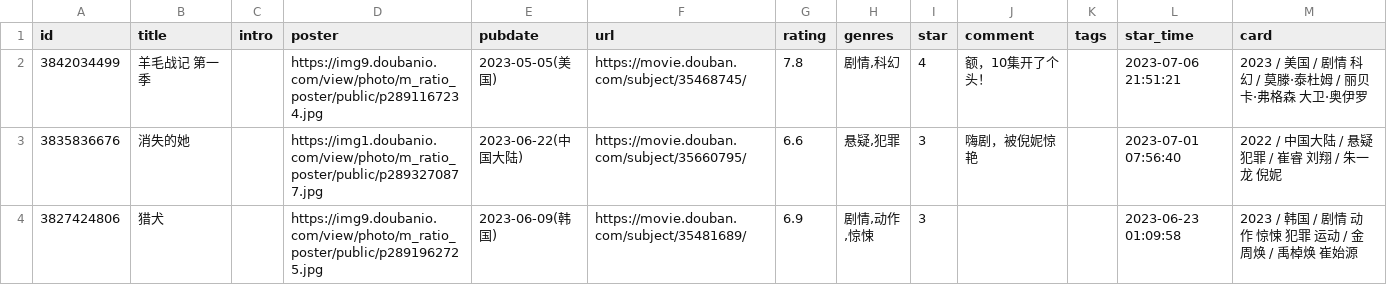
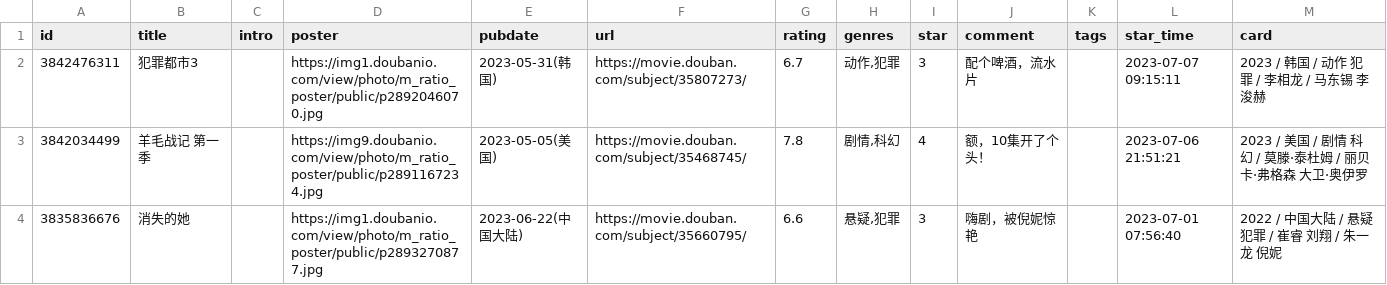
Before and after one commit to blue-isle/home, a CSV file: data/douban/movie.csv, drawn as a sheet; only a part is shown; the shorter side is filled out with more unchanged rows; the diff names each change by its address in the sheet, - before the commit and + after, or states it on an @@ line.

Commit message:
chore: update douban data

```diff
--- a/data/douban/movie.csv
+++ b/data/douban/movie.csv
+row 2: 3842476311 | 犯罪都市3 |  | https://img1.doubanio.com/view/photo/m_ratio_poster/public/p2892046070.jpg | 2023-05-31(韩国) | https://movie.douban.com/subject/35807273/ | 6.7 | 动作,犯罪 | 3 | 配个啤酒，流水片 |  | 2023-07-07 09:15:11 | 2023 / 韩国 / 动作 犯罪 / 李相龙 / 马东锡 李浚赫
```
